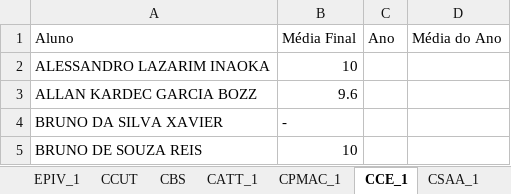
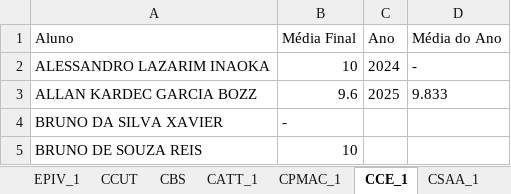
Before and after one commit to georgeghfr/pesquisa-satisfacao-2026, an Excel workbook: entrada/desempenho.xlsx, sheet CCE_1, drawn as a sheet; only a part is shown; values as stored, in another font and other column widths than the file's, no borders; the diff names each change by its address in the sheet, - before the commit and + after, or states it on an @@ line.

```diff
--- a/entrada/desempenho.xlsx (sheet CCE_1)
+++ b/entrada/desempenho.xlsx (sheet CCE_1)
-C2 (Ano): (empty)
+C2 (Ano): 2024
-D2 (Média do Ano): (empty)
+D2 (Média do Ano): -
-C3 (Ano): (empty)
+C3 (Ano): 2025
-D3 (Média do Ano): (empty)
+D3 (Média do Ano): 9.833
```
Also changed, not shown: sheet CBCOIIM, sheet COSR, sheet CSAA_1, sheet COGE, sheet CPROE_1, entrada/informaçoes.xlsx, 5 other files.
